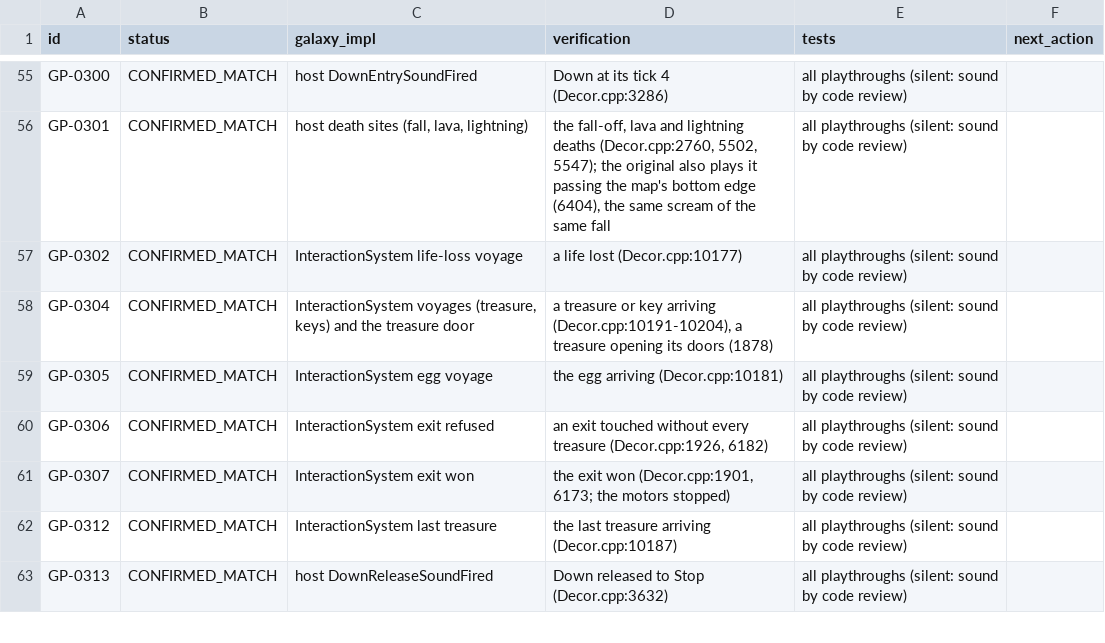
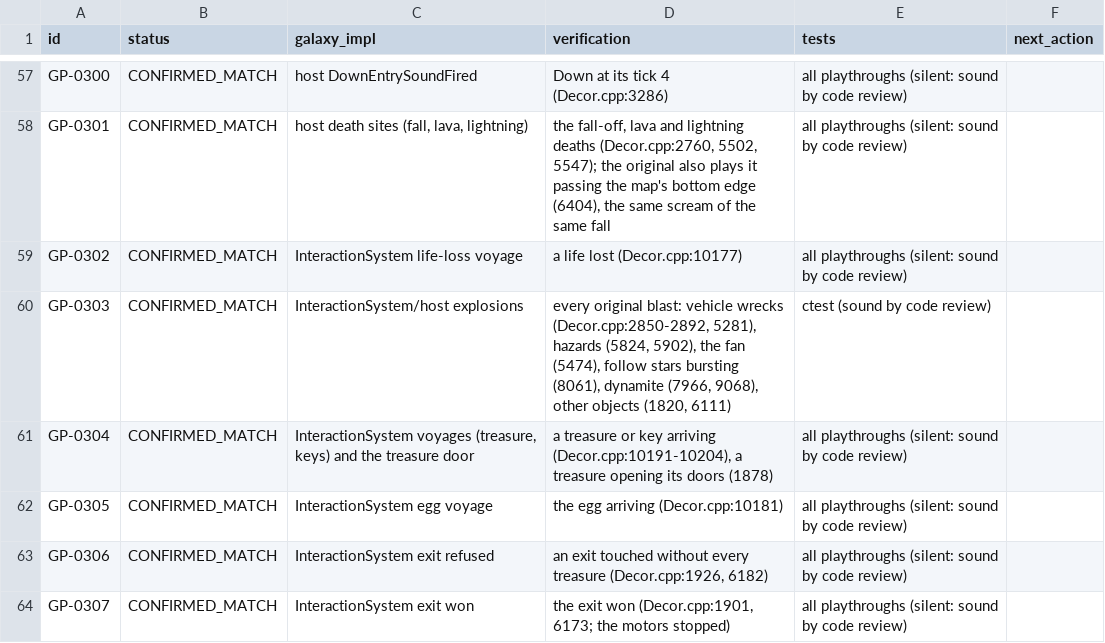
Before and after one commit to openeggbert/galaxy-eggbert, a CSV file: plans/audit/gameplay_use_cases.notes.csv, drawn as a sheet; only a part is shown, gaps mark what is left out; the shorter side is filled out with more unchanged rows; the diff covers the shown part only.

Commit message:
docs(audit): the explosion, motor and unused sound channels reviewed

```diff
--- a/plans/audit/gameplay_use_cases.notes.csv
+++ b/plans/audit/gameplay_use_cases.notes.csv
@@ -57,2 +59,3 @@ GP-0301,CONFIRMED_MATCH,"host death sites (fall, lava, lightning)","the fall-off
 GP-0302,CONFIRMED_MATCH,InteractionSystem life-loss voyage,a life lost (Decor.cpp:10177),all playthroughs (silent: sound by code review),
+GP-0303,CONFIRMED_MATCH,InteractionSystem/host explosions,"every original blast: vehicle wrecks (Decor.cpp:2850-2892, 5281), hazards (5824, 5902), the fan (5474), follow stars bursting (8061), dynamite (7966, 9068), other objects (1820, 6111)",ctest (sound by code review),
 GP-0304,CONFIRMED_MATCH,"InteractionSystem voyages (treasure, keys) and the treasure door","a treasure or key arriving (Decor.cpp:10191-10204), a treasure opening its doors (1878)",all playthroughs (silent: sound by code review),
```
Also changed, not shown: 11 added rows elsewhere in this file, plans/audit/gameplay_use_cases.csv.
